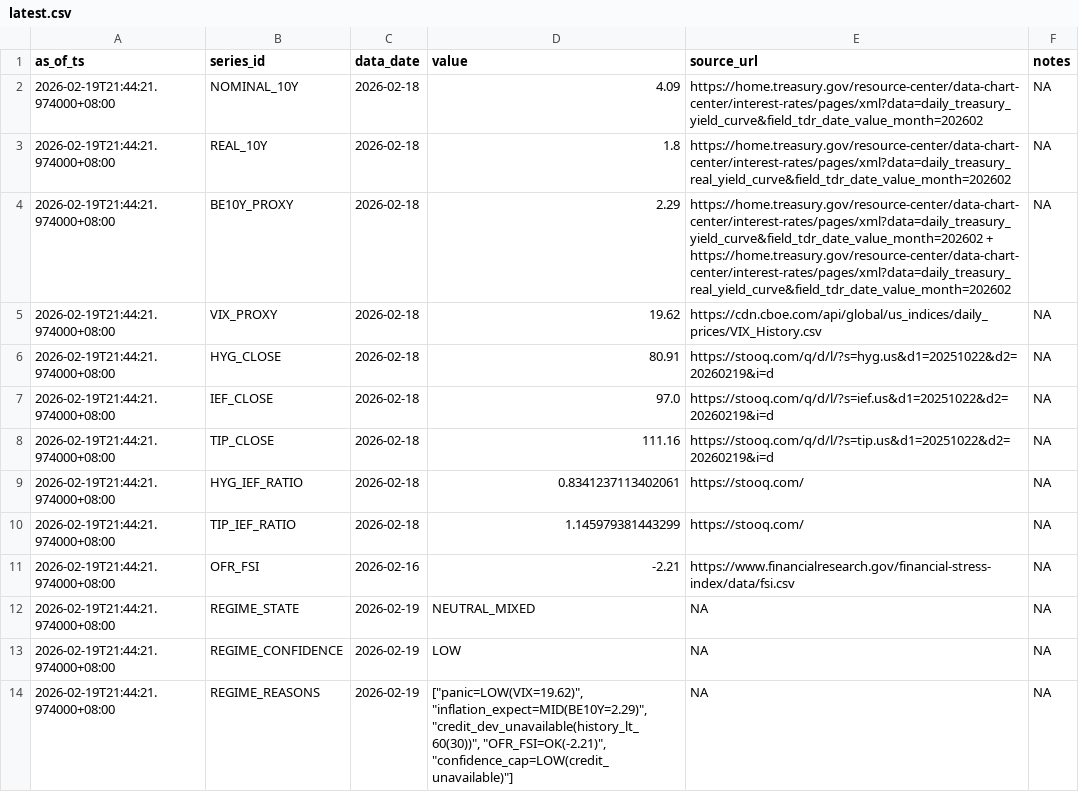
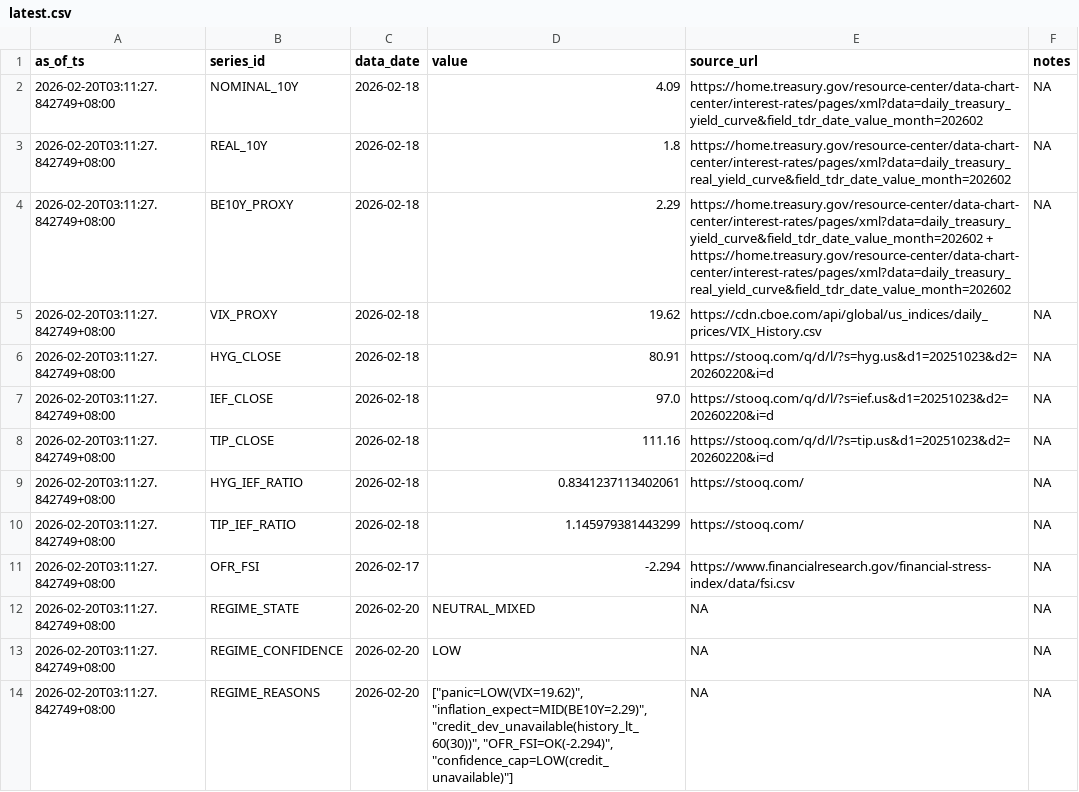
Before and after one commit to Joseph-Chou911/fred-cache, a CSV file: regime_state_cache/latest.csv, drawn as a sheet.

```diff
--- a/regime_state_cache/latest.csv
+++ b/regime_state_cache/latest.csv
@@ -1,14 +1,14 @@
 as_of_ts,series_id,data_date,value,source_url,notes
-2026-02-19T21:44:21.974000+08:00,NOMINAL_10Y,2026-02-18,4.09,https://home.treasury.gov/resource-center/data-chart-center/interest-rates/pages/xml?data=daily_treasury_yield_curve&field_tdr_date_value_month=202602,NA
-2026-02-19T21:44:21.974000+08:00,REAL_10Y,2026-02-18,1.8,https://home.treasury.gov/resource-center/data-chart-center/interest-rates/pages/xml?data=daily_treasury_real_yield_curve&field_tdr_date_value_month=202602,NA
-2026-02-19T21:44:21.974000+08:00,BE10Y_PROXY,2026-02-18,2.29,https://home.treasury.gov/resource-center/data-chart-center/interest-rates/pages/xml?data=daily_treasury_yield_curve&field_tdr_date_value_month=202602 + https://home.treasury.gov/resource-center/data-chart-center/interest-rates/pages/xml?data=daily_treasury_real_yield_curve&field_tdr_date_value_month=202602,NA
-2026-02-19T21:44:21.974000+08:00,VIX_PROXY,2026-02-18,19.62,https://cdn.cboe.com/api/global/us_indices/daily_prices/VIX_History.csv,NA
-2026-02-19T21:44:21.974000+08:00,HYG_CLOSE,2026-02-18,80.91,https://stooq.com/q/d/l/?s=hyg.us&d1=20251022&d2=20260219&i=d,NA
-2026-02-19T21:44:21.974000+08:00,IEF_CLOSE,2026-02-18,97.0,https://stooq.com/q/d/l/?s=ief.us&d1=20251022&d2=20260219&i=d,NA
-2026-02-19T21:44:21.974000+08:00,TIP_CLOSE,2026-02-18,111.16,https://stooq.com/q/d/l/?s=tip.us&d1=20251022&d2=20260219&i=d,NA
-2026-02-19T21:44:21.974000+08:00,HYG_IEF_RATIO,2026-02-18,0.8341237113402061,https://stooq.com/,NA
-2026-02-19T21:44:21.974000+08:00,TIP_IEF_RATIO,2026-02-18,1.145979381443299,https://stooq.com/,NA
-2026-02-19T21:44:21.974000+08:00,OFR_FSI,2026-02-16,-2.21,https://www.financialresearch.gov/financial-stress-index/data/fsi.csv,NA
-2026-02-19T21:44:21.974000+08:00,REGIME_STATE,2026-02-19,NEUTRAL_MIXED,NA,NA
-2026-02-19T21:44:21.974000+08:00,REGIME_CONFIDENCE,2026-02-19,LOW,NA,NA
-2026-02-19T21:44:21.974000+08:00,REGIME_REASONS,2026-02-19,"[""panic=LOW(VIX=19.62)"", ""inflation_expect=MID(BE10Y=2.29)"", ""credit_dev_unavailable(history_lt_60(30))"", ""OFR_FSI=OK(-2.21)"", ""confidence_cap=LOW(credit_unavailable)""]",NA,NA
+2026-02-20T03:11:27.842749+08:00,NOMINAL_10Y,2026-02-18,4.09,https://home.treasury.gov/resource-center/data-chart-center/interest-rates/pages/xml?data=daily_treasury_yield_curve&field_tdr_date_value_month=202602,NA
+2026-02-20T03:11:27.842749+08:00,REAL_10Y,2026-02-18,1.8,https://home.treasury.gov/resource-center/data-chart-center/interest-rates/pages/xml?data=daily_treasury_real_yield_curve&field_tdr_date_value_month=202602,NA
+2026-02-20T03:11:27.842749+08:00,BE10Y_PROXY,2026-02-18,2.29,https://home.treasury.gov/resource-center/data-chart-center/interest-rates/pages/xml?data=daily_treasury_yield_curve&field_tdr_date_value_month=202602 + https://home.treasury.gov/resource-center/data-chart-center/interest-rates/pages/xml?data=daily_treasury_real_yield_curve&field_tdr_date_value_month=202602,NA
+2026-02-20T03:11:27.842749+08:00,VIX_PROXY,2026-02-18,19.62,https://cdn.cboe.com/api/global/us_indices/daily_prices/VIX_History.csv,NA
+2026-02-20T03:11:27.842749+08:00,HYG_CLOSE,2026-02-18,80.91,https://stooq.com/q/d/l/?s=hyg.us&d1=20251023&d2=20260220&i=d,NA
+2026-02-20T03:11:27.842749+08:00,IEF_CLOSE,2026-02-18,97.0,https://stooq.com/q/d/l/?s=ief.us&d1=20251023&d2=20260220&i=d,NA
+2026-02-20T03:11:27.842749+08:00,TIP_CLOSE,2026-02-18,111.16,https://stooq.com/q/d/l/?s=tip.us&d1=20251023&d2=20260220&i=d,NA
+2026-02-20T03:11:27.842749+08:00,HYG_IEF_RATIO,2026-02-18,0.8341237113402061,https://stooq.com/,NA
+2026-02-20T03:11:27.842749+08:00,TIP_IEF_RATIO,2026-02-18,1.145979381443299,https://stooq.com/,NA
+2026-02-20T03:11:27.842749+08:00,OFR_FSI,2026-02-17,-2.294,https://www.financialresearch.gov/financial-stress-index/data/fsi.csv,NA
+2026-02-20T03:11:27.842749+08:00,REGIME_STATE,2026-02-20,NEUTRAL_MIXED,NA,NA
+2026-02-20T03:11:27.842749+08:00,REGIME_CONFIDENCE,2026-02-20,LOW,NA,NA
+2026-02-20T03:11:27.842749+08:00,REGIME_REASONS,2026-02-20,"[""panic=LOW(VIX=19.62)"", ""inflation_expect=MID(BE10Y=2.29)"", ""credit_dev_unavailable(history_lt_60(30))"", ""OFR_FSI=OK(-2.294)"", ""confidence_cap=LOW(credit_unavailable)""]",NA,NA
```
Also changed, not shown: 2 other files.
